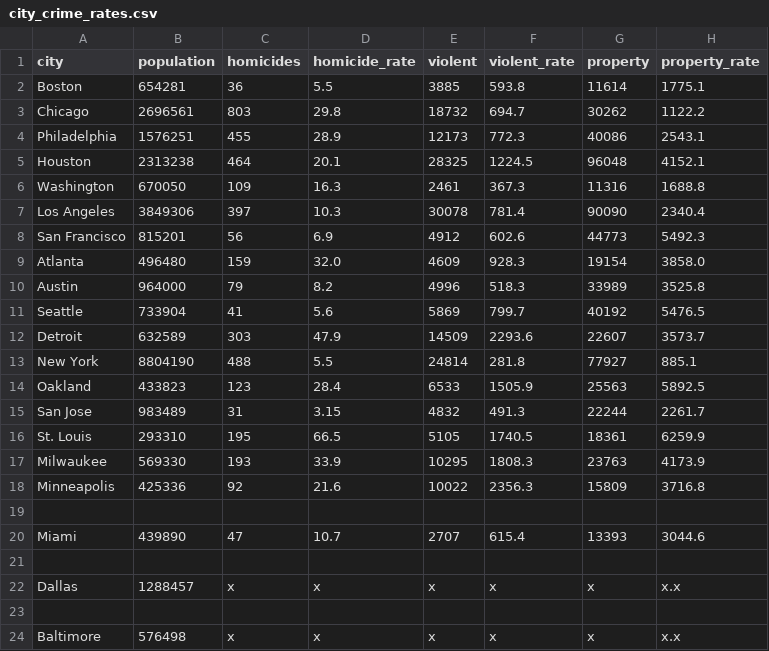
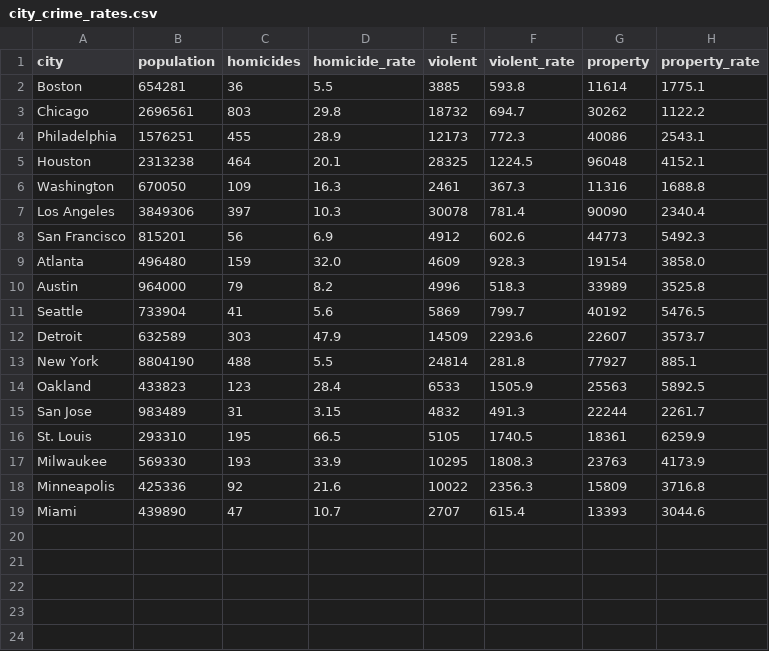
Before and after one commit to abcotvdata/safetytracker_sanfrancisco, a CSV file: data/source/reference/city_crime_rates.csv, drawn as a sheet; the diff names each change by its address in the sheet, - before the commit and + after, or states it on an @@ line.

Commit message:
compare

```diff
--- a/data/source/reference/city_crime_rates.csv
+++ b/data/source/reference/city_crime_rates.csv
-row 19: (empty)
-row 21: (empty)
-row 22: Dallas | 1288457 | x | x | x | x | x | x.x
-row 23: (empty)
-row 24: Baltimore | 576498 | x | x | x | x | x | x.x
```
